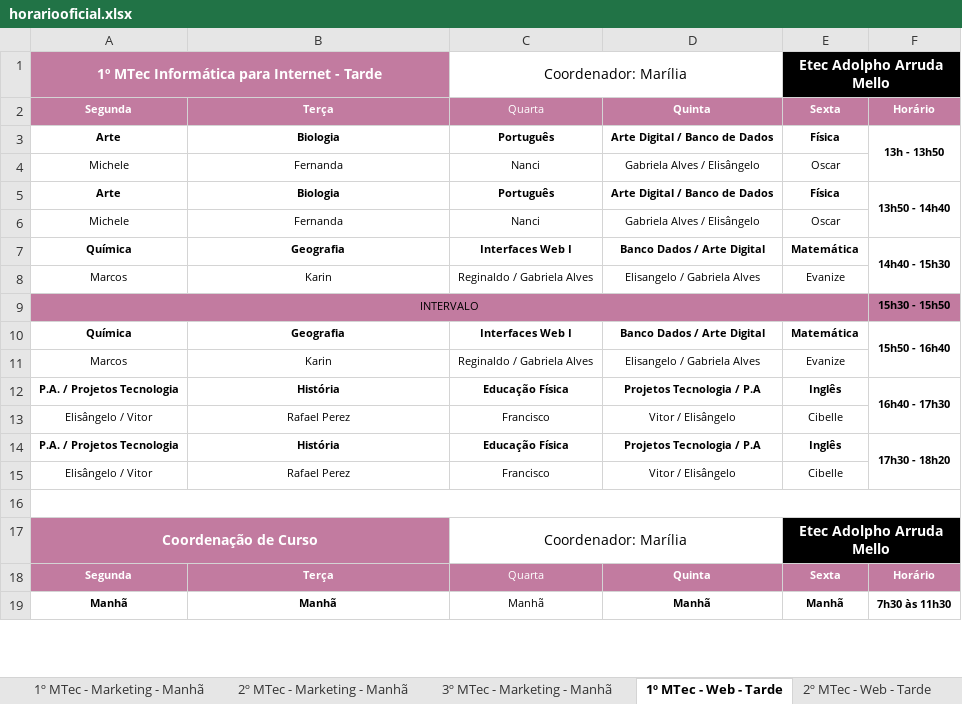
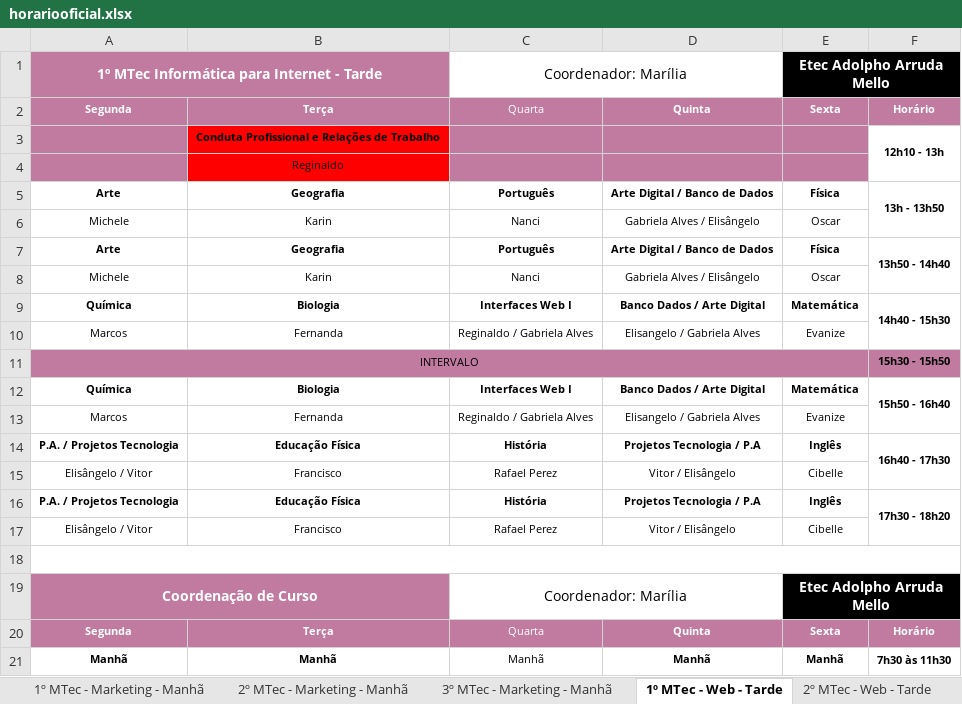
Before and after one commit to aprendendonuvem/arquivos, an Excel workbook: horariooficial.xlsx, sheet 1º MTec - Web - Tarde, drawn as a sheet; only a part is shown; values as stored, in another font and other column widths than the file's, no borders; addresses are those after the commit; the diff names each change by its address in the sheet, - before the commit and + after, or states it on an @@ line.

```diff
--- a/horariooficial.xlsx (sheet 1º MTec - Web - Tarde)
+++ b/horariooficial.xlsx (sheet 1º MTec - Web - Tarde)
+row 3:  | Conduta Profissional e Relações de Trabalho |  |  |  | 12h10 - 13h
+row 4:  | Reginaldo
-B5: Biologia
+B5: Geografia
-B6: Fernanda
+B6: Karin
-B7: Biologia
+B7: Geografia
-B8: Fernanda
+B8: Karin
-B9: Geografia
+B9: Biologia
-B10: Karin
+B10: Fernanda
-B12: Geografia
+B12: Biologia
-B13: Karin
+B13: Fernanda
-B14: História
+B14: Educação Física
-C14: Educação Física
+C14: História
-B15: Rafael Perez
+B15: Francisco
-C15: Francisco
+C15: Rafael Perez
-B16: História
+B16: Educação Física
-C16: Educação Física
+C16: História
-B17: Rafael Perez
+B17: Francisco
-C17: Francisco
+C17: Rafael Perez
```
Also changed, not shown: sheet 3º MTec - Marketing - Manhã, sheet 2º AMS - Administração - Tarde, sheet 3º MTec - Administração - Notur, sheet 3º AMS - Administração - Tarde, sheet 3º MTec - Web - Tarde, sheet Marketing., 10 more sheets, 1 other file.
